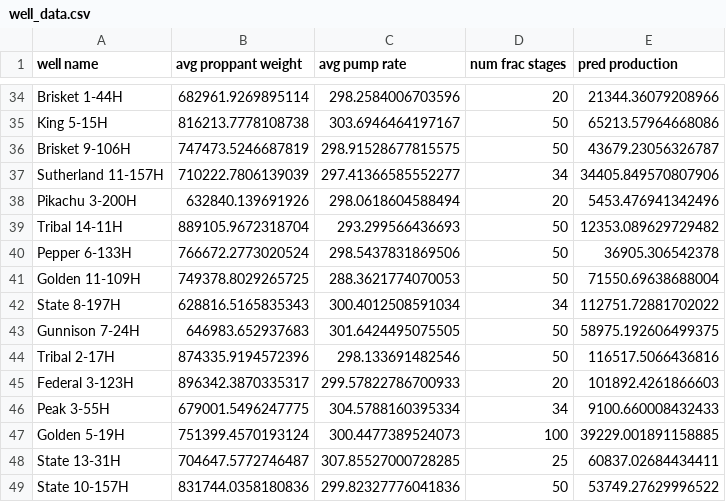
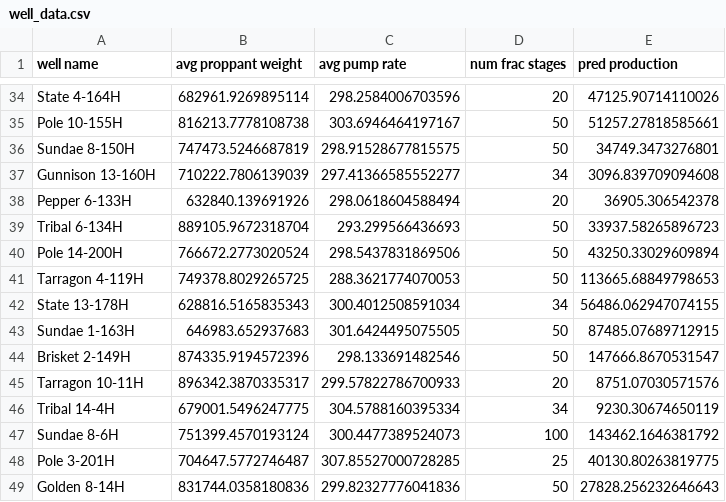
Before and after one commit to jessicachen011/energy-analytics-final-project-1, a CSV file: well_data.csv, drawn as a sheet; only a part is shown, gaps mark what is left out; the diff covers the shown part only; the diff names each change by its address in the sheet, - before the commit and + after, or states it on an @@ line.

```diff
--- a/well_data.csv
+++ b/well_data.csv
-A34 (well name): Brisket 1-44H
+A34 (well name): State 4-164H
-E34 (pred production): 21344.36079208966
+E34 (pred production): 47125.90714110026
-A35 (well name): King 5-15H
+A35 (well name): Pole 10-155H
-E35 (pred production): 65213.57964668086
+E35 (pred production): 51257.27818585661
-A36 (well name): Brisket 9-106H
+A36 (well name): Sundae 8-150H
-E36 (pred production): 43679.23056326787
+E36 (pred production): 34749.3473276801
-A37 (well name): Sutherland 11-157H
+A37 (well name): Gunnison 13-160H
-E37 (pred production): 34405.849570807906
+E37 (pred production): 3096.839709094608
-A38 (well name): Pikachu 3-200H
+A38 (well name): Pepper 6-133H
-E38 (pred production): 5453.476941342496
+E38 (pred production): 36905.306542378
-A39 (well name): Tribal 14-11H
+A39 (well name): Tribal 6-134H
-E39 (pred production): 12353.089629729482
+E39 (pred production): 33937.58265896723
-A40 (well name): Pepper 6-133H
+A40 (well name): Pole 14-200H
-E40 (pred production): 36905.306542378
+E40 (pred production): 43250.33029609894
-A41 (well name): Golden 11-109H
+A41 (well name): Tarragon 4-119H
-E41 (pred production): 71550.69638688004
+E41 (pred production): 113665.68849798653
-A42 (well name): State 8-197H
+A42 (well name): State 13-178H
-E42 (pred production): 112751.72881702022
+E42 (pred production): 56486.062947074155
-A43 (well name): Gunnison 7-24H
+A43 (well name): Sundae 1-163H
-E43 (pred production): 58975.192606499375
+E43 (pred production): 87485.07689712915
-A44 (well name): Tribal 2-17H
+A44 (well name): Brisket 2-149H
-E44 (pred production): 116517.5066436816
+E44 (pred production): 147666.8670531547
-A45 (well name): Federal 3-123H
+A45 (well name): Tarragon 10-11H
-E45 (pred production): 101892.4261866603
+E45 (pred production): 8751.07030571576
-A46 (well name): Peak 3-55H
+A46 (well name): Tribal 14-4H
-E46 (pred production): 9100.660008432433
+E46 (pred production): 9230.30674650119
-A47 (well name): Golden 5-19H
+A47 (well name): Sundae 8-6H
-E47 (pred production): 39229.001891158885
+E47 (pred production): 143462.1646381792
-A48 (well name): State 13-31H
+A48 (well name): Pole 3-201H
-E48 (pred production): 60837.02684434411
+E48 (pred production): 40130.80263819775
-A49 (well name): State 10-157H
+A49 (well name): Golden 8-14H
-E49 (pred production): 53749.27629996522
+E49 (pred production): 27828.256232646643
```
Also changed, not shown: 166 edited cells elsewhere in this file.
